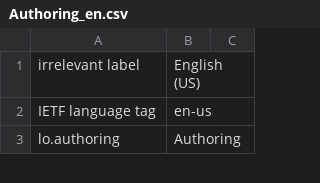
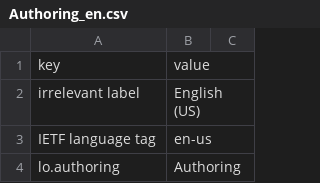
Before and after one commit to loventures/loplatform, a CSV file: frontend/authoring/src/i18n/Authoring_en.csv, drawn as a sheet; only a part is shown; the diff names each change by its address in the sheet, - before the commit and + after, or states it on an @@ line.

```diff
--- a/frontend/authoring/src/i18n/Authoring_en.csv
+++ b/frontend/authoring/src/i18n/Authoring_en.csv
+row 1: key | value
```
Also changed, not shown: 27 other files.
